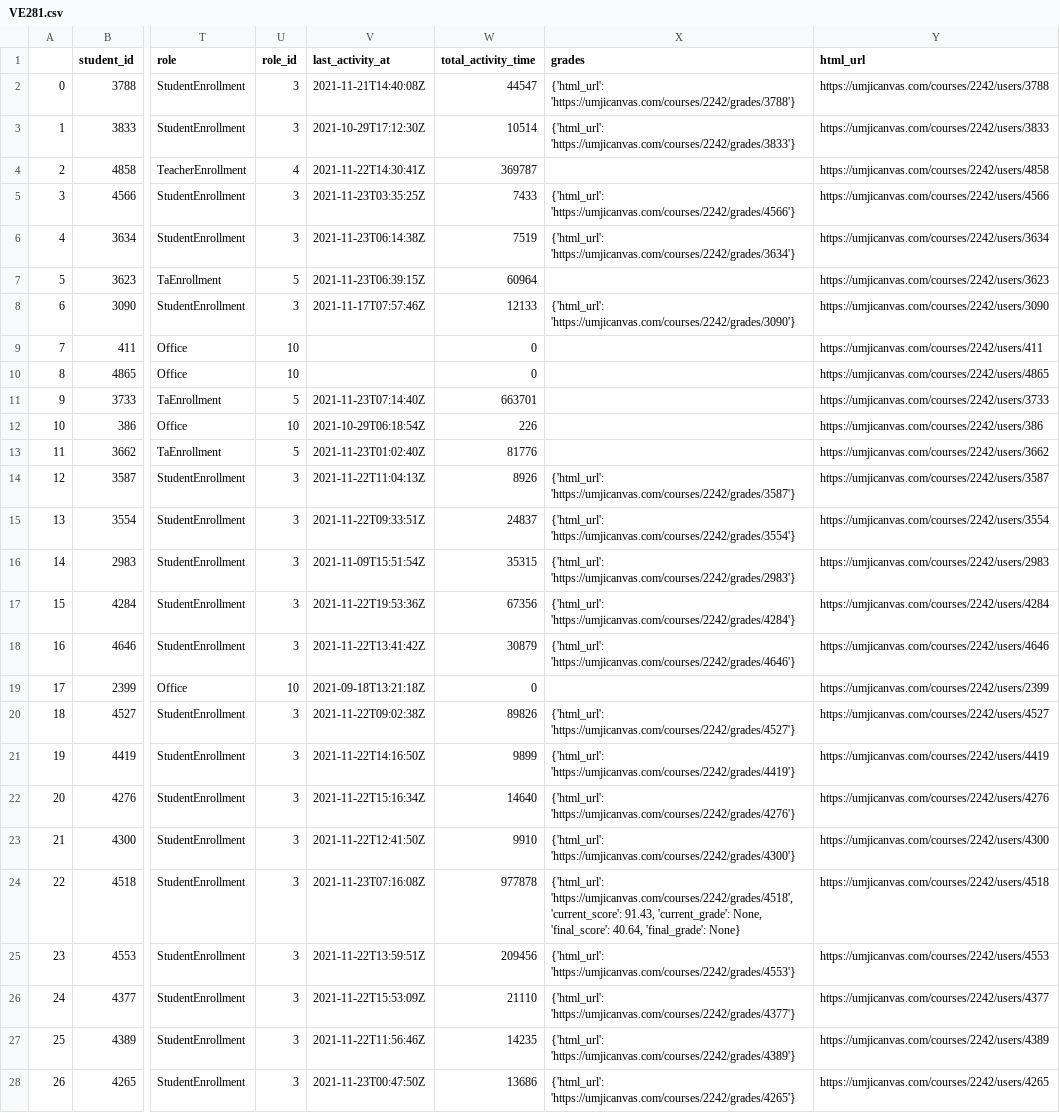
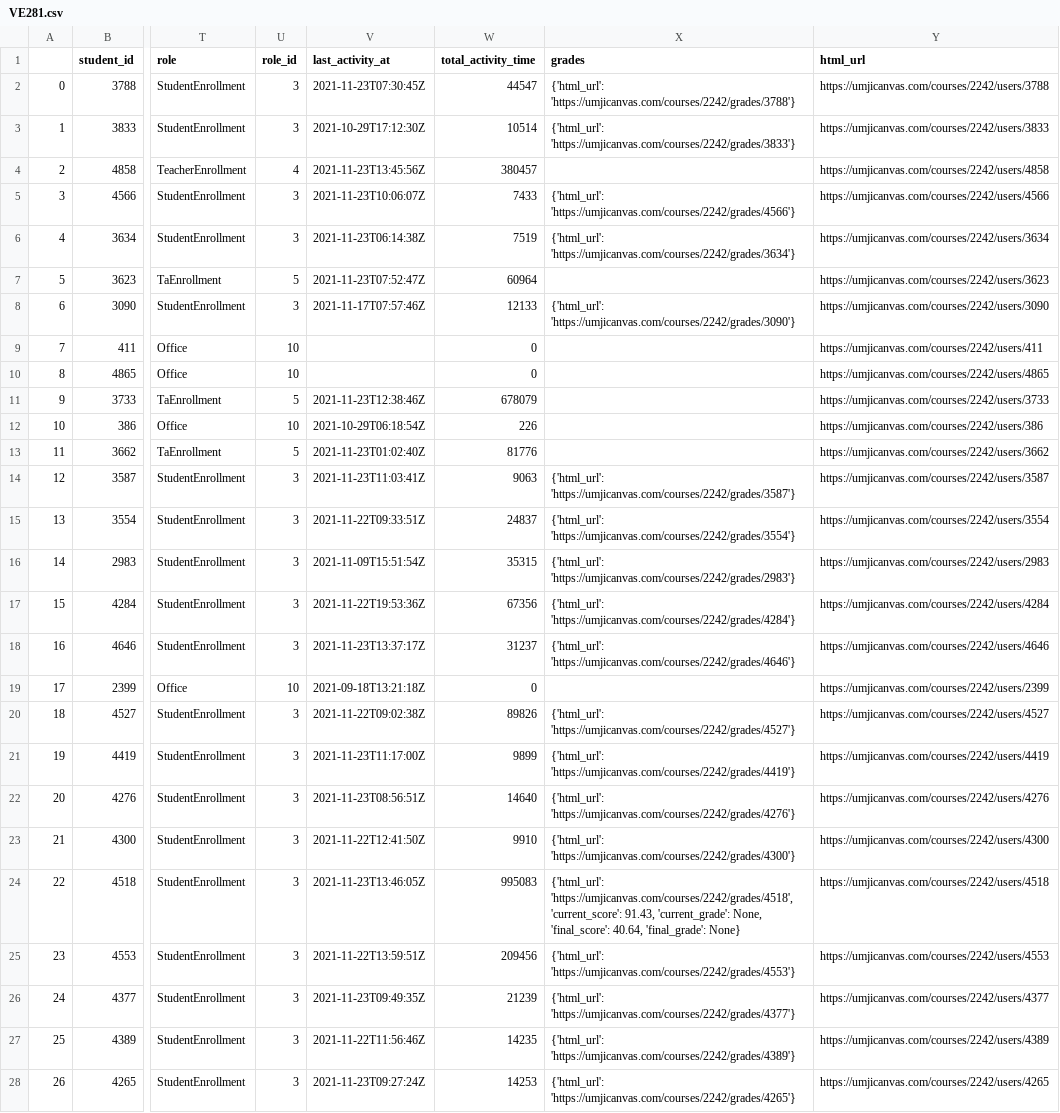
Before and after one commit to shangyuliuchang/mail, a CSV file: canvas/con/data/2021-11-23/VE281.csv, drawn as a sheet; only a part is shown, gaps mark what is left out; the diff covers the shown part only; the diff names each change by its address in the sheet, - before the commit and + after, or states it on an @@ line.

```diff
--- a/canvas/con/data/2021-11-23/VE281.csv
+++ b/canvas/con/data/2021-11-23/VE281.csv
-V2 (last_activity_at): 2021-11-21T14:40:08Z
+V2 (last_activity_at): 2021-11-23T07:30:45Z
-V4 (last_activity_at): 2021-11-22T14:30:41Z
+V4 (last_activity_at): 2021-11-23T13:45:56Z
-W4 (total_activity_time): 369787
+W4 (total_activity_time): 380457
-V5 (last_activity_at): 2021-11-23T03:35:25Z
+V5 (last_activity_at): 2021-11-23T10:06:07Z
-V7 (last_activity_at): 2021-11-23T06:39:15Z
+V7 (last_activity_at): 2021-11-23T07:52:47Z
-V11 (last_activity_at): 2021-11-23T07:14:40Z
+V11 (last_activity_at): 2021-11-23T12:38:46Z
-W11 (total_activity_time): 663701
+W11 (total_activity_time): 678079
-V14 (last_activity_at): 2021-11-22T11:04:13Z
+V14 (last_activity_at): 2021-11-23T11:03:41Z
-W14 (total_activity_time): 8926
+W14 (total_activity_time): 9063
-V18 (last_activity_at): 2021-11-22T13:41:42Z
+V18 (last_activity_at): 2021-11-23T13:37:17Z
-W18 (total_activity_time): 30879
+W18 (total_activity_time): 31237
-V21 (last_activity_at): 2021-11-22T14:16:50Z
+V21 (last_activity_at): 2021-11-23T11:17:00Z
-V22 (last_activity_at): 2021-11-22T15:16:34Z
+V22 (last_activity_at): 2021-11-23T08:56:51Z
-V24 (last_activity_at): 2021-11-23T07:16:08Z
+V24 (last_activity_at): 2021-11-23T13:46:05Z
-W24 (total_activity_time): 977878
+W24 (total_activity_time): 995083
-V26 (last_activity_at): 2021-11-22T15:53:09Z
+V26 (last_activity_at): 2021-11-23T09:49:35Z
-W26 (total_activity_time): 21110
+W26 (total_activity_time): 21239
-V28 (last_activity_at): 2021-11-23T00:47:50Z
+V28 (last_activity_at): 2021-11-23T09:27:24Z
-W28 (total_activity_time): 13686
+W28 (total_activity_time): 14253
```
Also changed, not shown: 80 edited cells elsewhere in this file, 11 other files.
